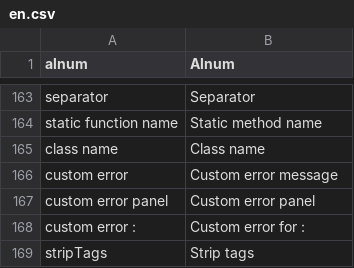
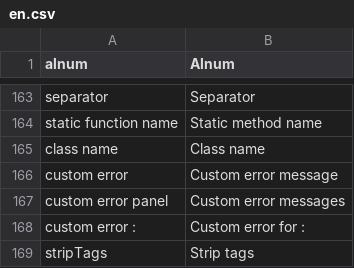
Before and after one commit to dachcom-digital/pimcore-formbuilder, a CSV file: static/texts/en.csv, drawn as a sheet; only a part is shown, gaps mark what is left out.

Commit message:
fix validation custom error messages in view

```diff
--- a/static/texts/en.csv
+++ b/static/texts/en.csv
@@ -166,3 +166,3 @@
 "custom error","Custom error message"
-"custom error panel","Custom error panel"
+"custom error panel","Custom error messages"
 "custom error : ","Custom error for : "
```
Also changed, not shown: 8 other files.
